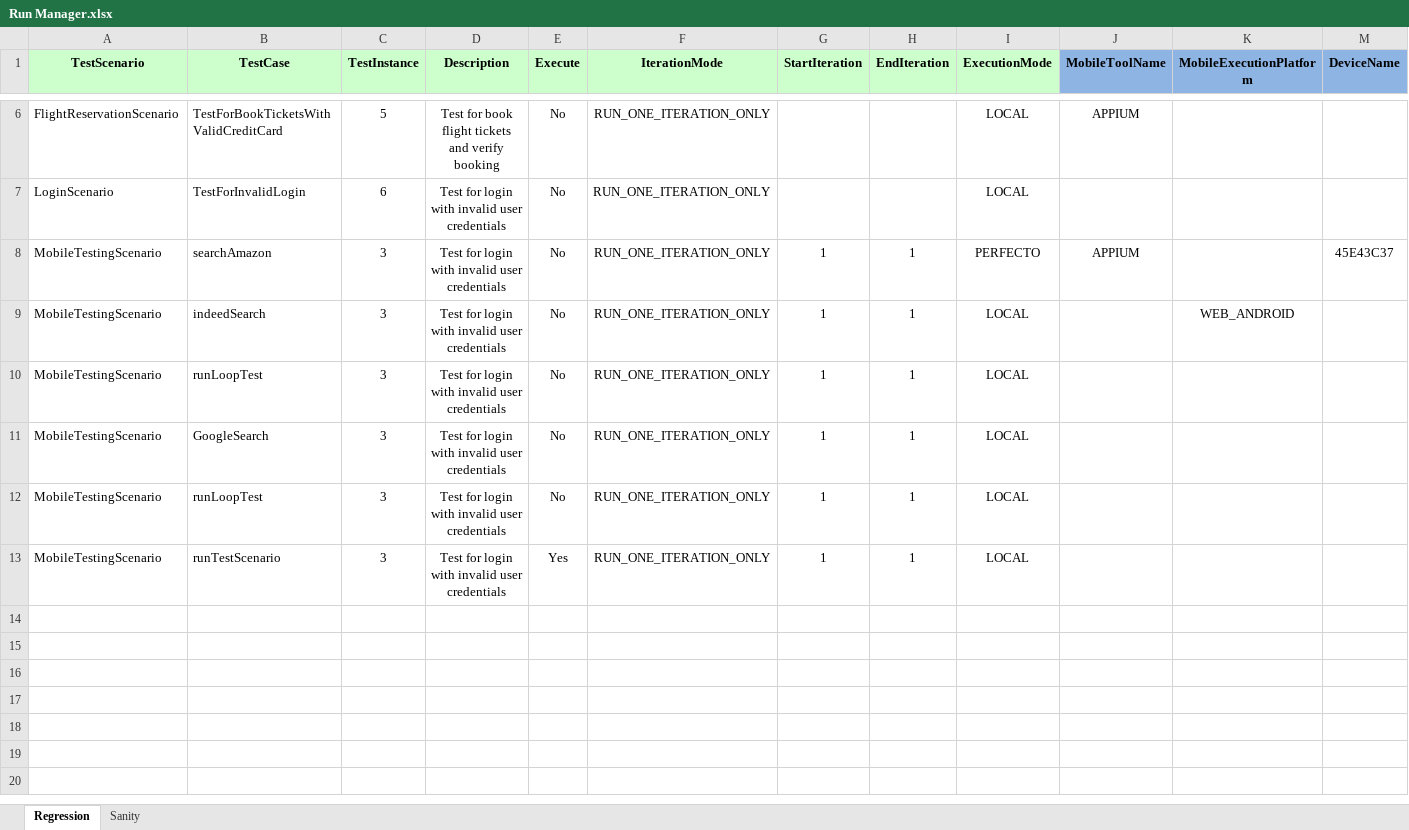
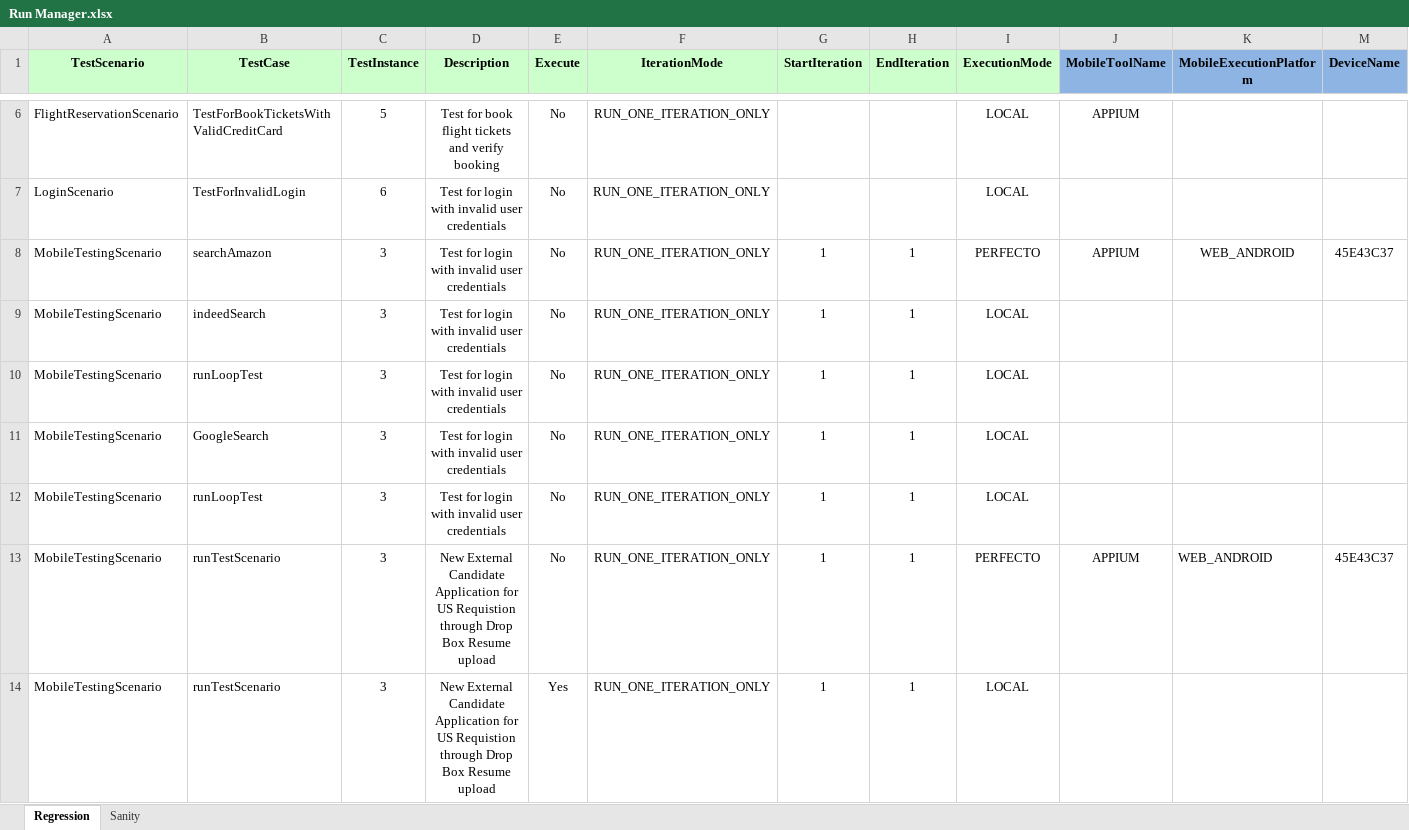
Before and after one commit to CogWyndham/wyn-mobile, an Excel workbook: CRAFT_mCRAFT/Run Manager.xlsx, sheet Regression, drawn as a sheet; only a part is shown, gaps mark what is left out; values as stored, in another font and other column widths than the file's, no borders; addresses are those after the commit; rows hold the shown columns only; the diff names each change by its address in the sheet, - before the commit and + after, or states it on an @@ line.

```diff
--- a/CRAFT_mCRAFT/Run Manager.xlsx (sheet Regression)
+++ b/CRAFT_mCRAFT/Run Manager.xlsx (sheet Regression)
-K8 (MobileExecutionPlatform): (empty)
+K8 (MobileExecutionPlatform): WEB_ANDROID
-K9 (MobileExecutionPlatform): WEB_ANDROID
+K9 (MobileExecutionPlatform): (empty)
+row 13: MobileTestingScenario | runTestScenario | 3 | New External Candidate Application for US Requistion through Drop Box Resume upload | No | RUN_ONE_ITERATION_ONLY | 1 | 1 | PERFECTO | APPIUM | WEB_ANDROID | 45E43C37
-D14 (Description): Test for login with invalid user credentials
+D14 (Description): New External Candidate Application for US Requistion through Drop Box Resume upload
```
Also changed, not shown: CRAFT_mCRAFT/Datatables/MobileTestingScenario.xlsx, 6 other files.
